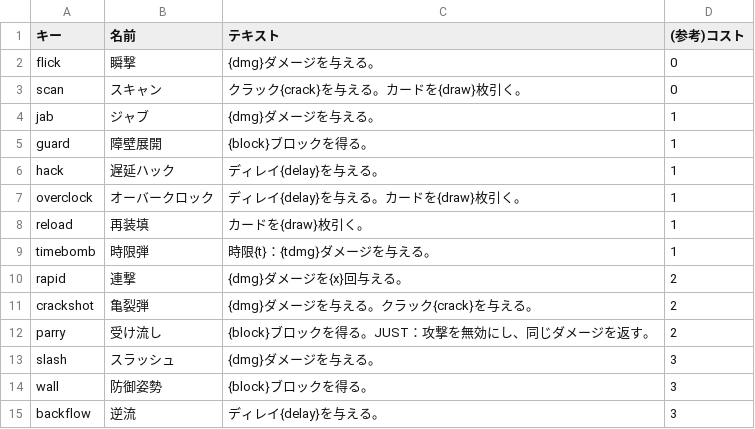
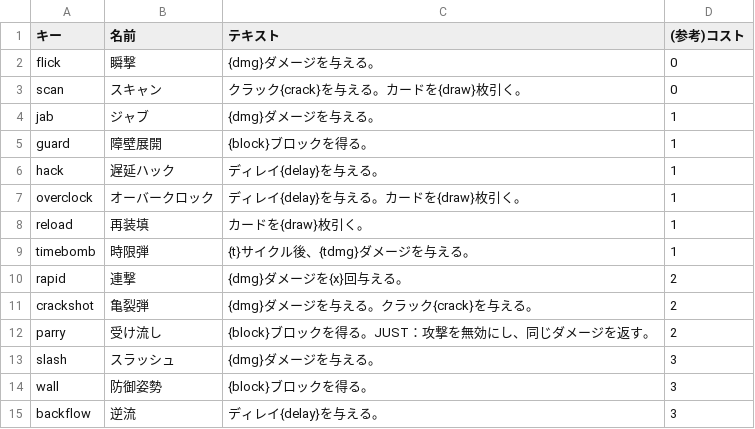
Before and after one commit to Takoyaki-dayo/Ascendroid, a CSV file: text/cards.csv, drawn as a sheet; only a part is shown.

```diff
--- a/text/cards.csv
+++ b/text/cards.csv
@@ -8,3 +8,3 @@ overclock,オーバークロック,ディレイ{delay}を与える。カード
 reload,再装填,カードを{draw}枚引く。,1
-timebomb,時限弾,時限{t}：{tdmg}ダメージを与える。,1
+timebomb,時限弾,{t}サイクル後、{tdmg}ダメージを与える。,1
 rapid,連撃,{dmg}ダメージを{x}回与える。,2
```
Also changed, not shown: text/enemies.csv, text/keywords.csv, 9 other files.
